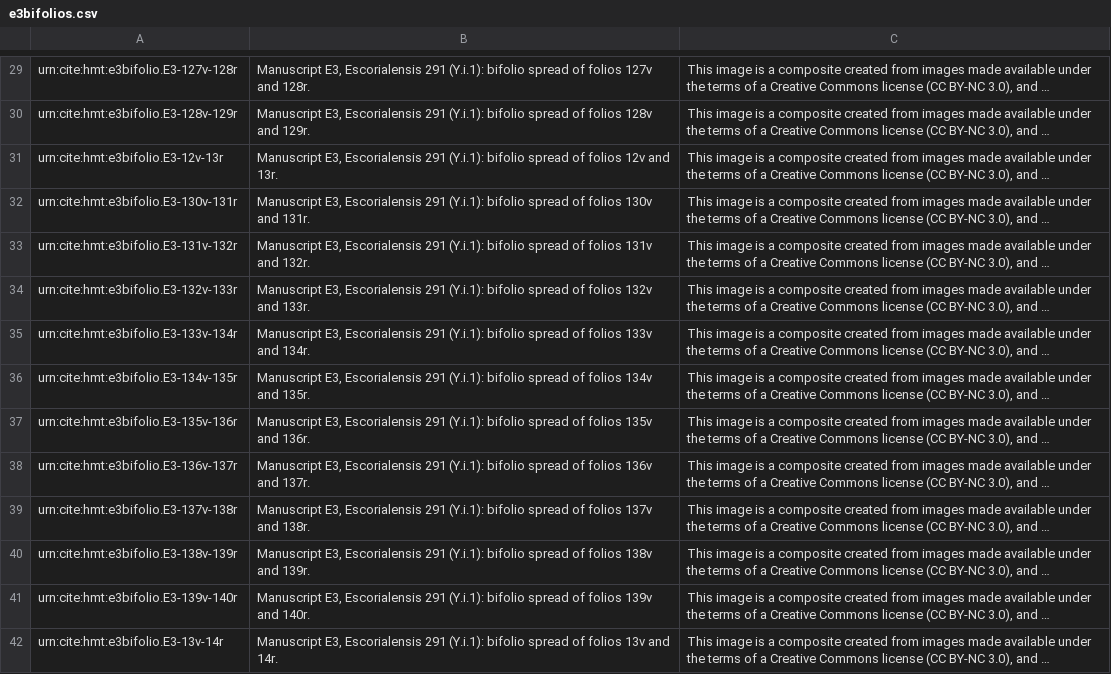
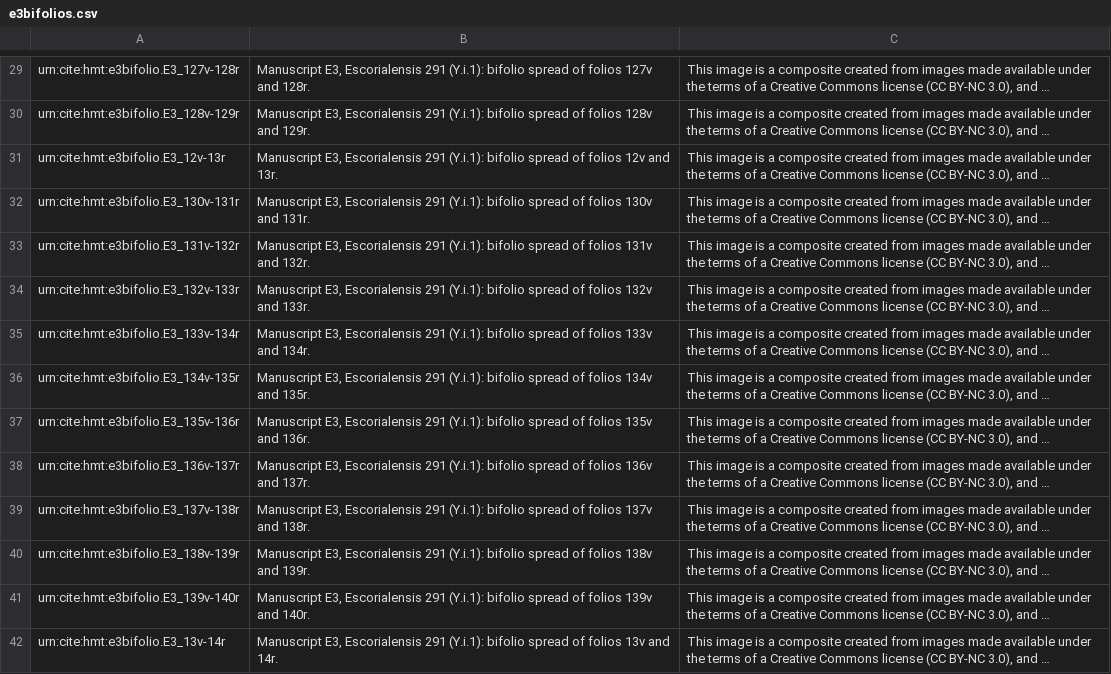
Before and after one commit to homermultitext/hmt-archive, a CSV file: cite/images/data/e3bifolios.csv, drawn as a sheet; only a part is shown, gaps mark what is left out; long unchanged cells end in …; the diff covers the shown part only; the diff names each change by its address in the sheet, - before the commit and + after, or states it on an @@ line.

Commit message:
Correct object names in e3bifolio img collection.

```diff
--- a/cite/images/data/e3bifolios.csv
+++ b/cite/images/data/e3bifolios.csv
-A29: urn:cite:hmt:e3bifolio.E3-127v-128r
+A29: urn:cite:hmt:e3bifolio.E3_127v-128r
-A30: urn:cite:hmt:e3bifolio.E3-128v-129r
+A30: urn:cite:hmt:e3bifolio.E3_128v-129r
-A31: urn:cite:hmt:e3bifolio.E3-12v-13r
+A31: urn:cite:hmt:e3bifolio.E3_12v-13r
-A32: urn:cite:hmt:e3bifolio.E3-130v-131r
+A32: urn:cite:hmt:e3bifolio.E3_130v-131r
-A33: urn:cite:hmt:e3bifolio.E3-131v-132r
+A33: urn:cite:hmt:e3bifolio.E3_131v-132r
-A34: urn:cite:hmt:e3bifolio.E3-132v-133r
+A34: urn:cite:hmt:e3bifolio.E3_132v-133r
-A35: urn:cite:hmt:e3bifolio.E3-133v-134r
+A35: urn:cite:hmt:e3bifolio.E3_133v-134r
-A36: urn:cite:hmt:e3bifolio.E3-134v-135r
+A36: urn:cite:hmt:e3bifolio.E3_134v-135r
-A37: urn:cite:hmt:e3bifolio.E3-135v-136r
+A37: urn:cite:hmt:e3bifolio.E3_135v-136r
-A38: urn:cite:hmt:e3bifolio.E3-136v-137r
+A38: urn:cite:hmt:e3bifolio.E3_136v-137r
-A39: urn:cite:hmt:e3bifolio.E3-137v-138r
+A39: urn:cite:hmt:e3bifolio.E3_137v-138r
-A40: urn:cite:hmt:e3bifolio.E3-138v-139r
+A40: urn:cite:hmt:e3bifolio.E3_138v-139r
-A41: urn:cite:hmt:e3bifolio.E3-139v-140r
+A41: urn:cite:hmt:e3bifolio.E3_139v-140r
-A42: urn:cite:hmt:e3bifolio.E3-13v-14r
+A42: urn:cite:hmt:e3bifolio.E3_13v-14r
```
Also changed, not shown: 138 edited cells elsewhere in this file, cite/indices/scholiaToImgIndex-e3.tsv.
